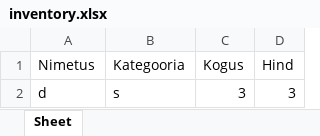
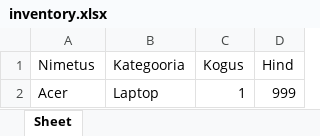
Before and after one commit to alekslu/Algoritimid2024projekt, an Excel workbook: data/inventory.xlsx, sheet Sheet, drawn as a sheet; values as stored, in another font and other column widths than the file's, no borders; removed rows and columns are numbered as before the commit, all else as after; the diff names each change by its address in the sheet, - before the commit and + after, or states it on an @@ line.

```diff
--- a/data/inventory.xlsx (sheet Sheet)
+++ b/data/inventory.xlsx (sheet Sheet)
-row 2: d | s | 3 | 3
+row 2: Acer | Laptop | 1 | 999
```
Also changed, not shown: data/testdata400.xlsx, 4 other files.
